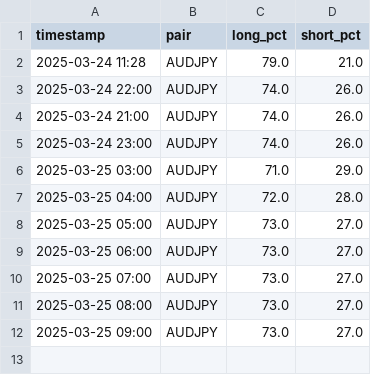
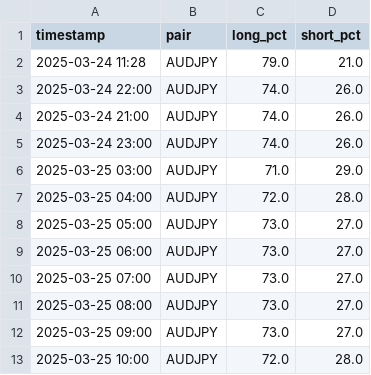
Before and after one commit to leslypierre/dumb-money-index, a CSV file: data/AUDJPY_sentiment.csv, drawn as a sheet.

```diff
--- a/data/AUDJPY_sentiment.csv
+++ b/data/AUDJPY_sentiment.csv
@@ -12 +12,2 @@ timestamp,pair,long_pct,short_pct
 2025-03-25 09:00,AUDJPY,73.0,27.0
+2025-03-25 10:00,AUDJPY,72.0,28.0
```
Also changed, not shown: data/AUDCAD_sentiment.csv, data/AUDNZD_sentiment.csv, 25 other files.
